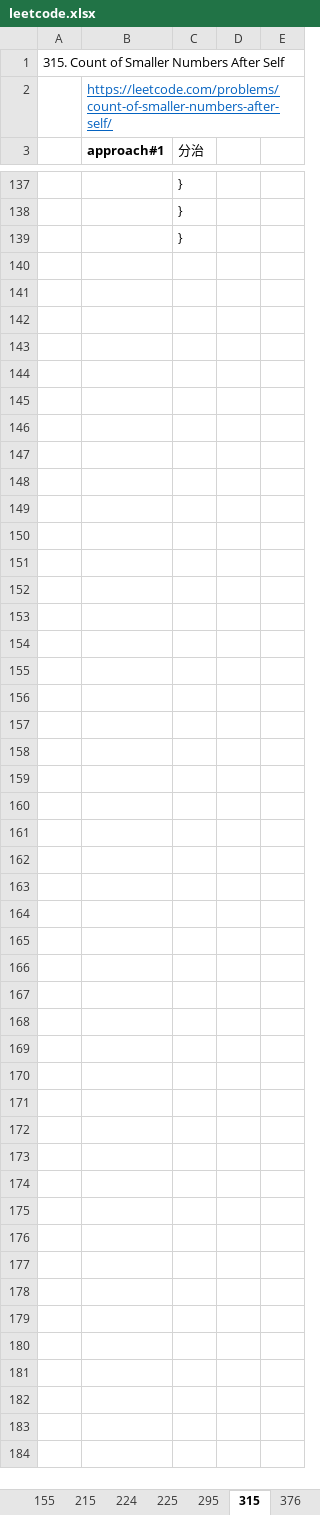
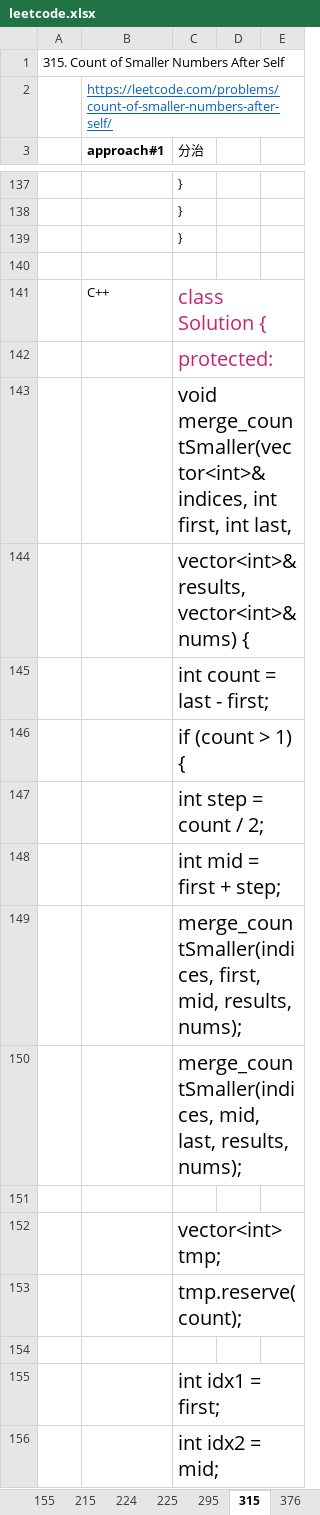
Before and after one commit to tianxia1221/Algorithm, an Excel workbook: leetcode/leetcode.xlsx, sheet 315, drawn as a sheet; only a part is shown, gaps mark what is left out; values as stored, in another font and other column widths than the file's, no borders; the diff covers the shown part only; the diff names each change by its address in the sheet, - before the commit and + after, or states it on an @@ line.

```diff
--- a/leetcode/leetcode.xlsx (sheet 315)
+++ b/leetcode/leetcode.xlsx (sheet 315)
+row 140: (empty)
+row 141:  | C++ | class Solution {
+row 142:  |  | protected:
+row 143:  |  | void merge_countSmaller(vector<int>& indices, int first, int last,
+row 144:  |  | vector<int>& results, vector<int>& nums) {
+row 145:  |  | int count = last - first;
+row 146:  |  | if (count > 1) {
+row 147:  |  | int step = count / 2;
+row 148:  |  | int mid = first + step;
+row 149:  |  | merge_countSmaller(indices, first, mid, results, nums);
+row 150:  |  | merge_countSmaller(indices, mid, last, results, nums);
+row 151: (empty)
+row 152:  |  | vector<int> tmp;
+row 153:  |  | tmp.reserve(count);
+row 154: (empty)
+row 155:  |  | int idx1 = first;
+row 156:  |  | int idx2 = mid;
```
Also changed, not shown: 37 added rows elsewhere in this sheet, charts or pictures.
